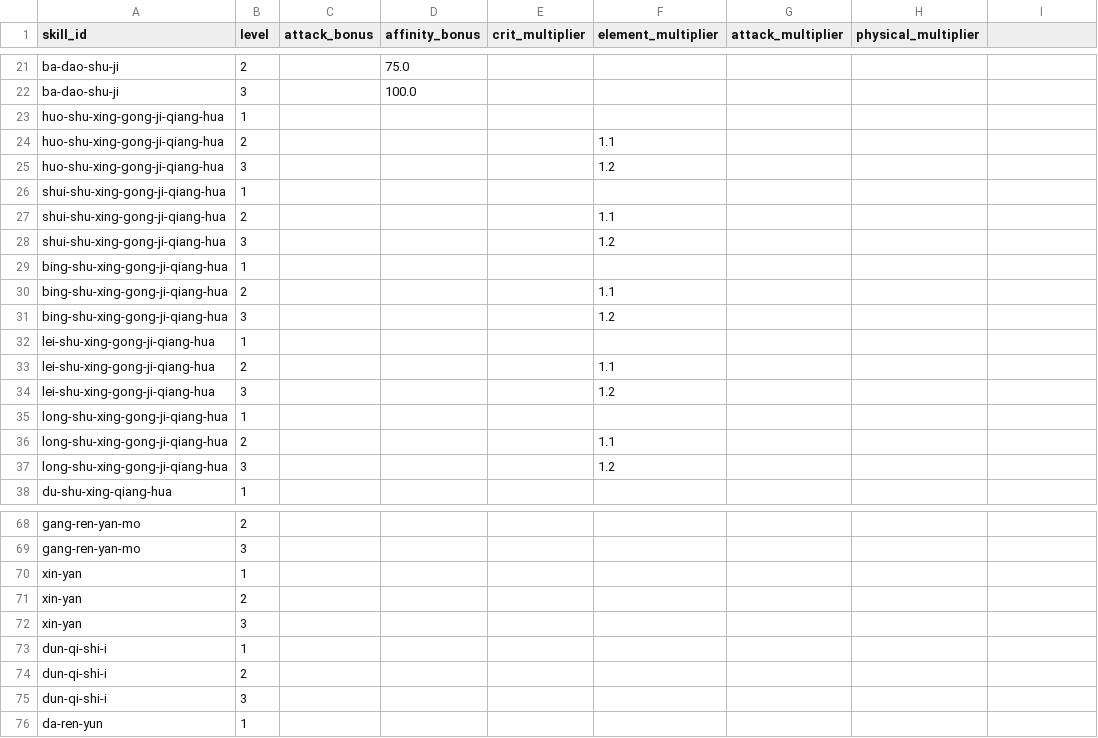
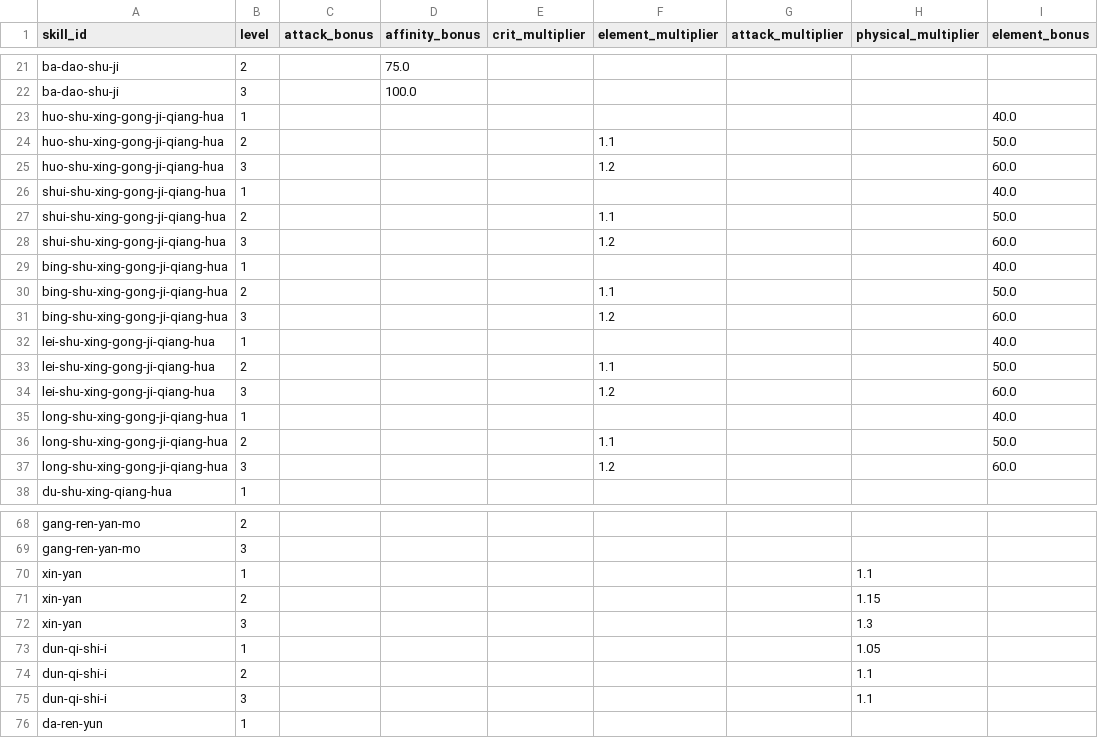
Before and after one commit to icecream-o/mhwilds_damage_calculator, a CSV file: data/skill_effects_scraped.csv, drawn as a sheet; only a part is shown, gaps mark what is left out; the diff covers the shown part only.

```diff
--- a/data/skill_effects_scraped.csv
+++ b/data/skill_effects_scraped.csv
@@ -1 +1 @@
-skill_id,level,attack_bonus,affinity_bonus,crit_multiplier,element_multiplier,attack_multiplier,physical_multiplier
+skill_id,level,attack_bonus,affinity_bonus,crit_multiplier,element_multiplier,attack_multiplier,physical_multiplier,element_bonus
@@ -23,15 +23,15 @@ ba-dao-shu-ji,3,,100.0,,,,
-huo-shu-xing-gong-ji-qiang-hua,1,,,,,,
-huo-shu-xing-gong-ji-qiang-hua,2,,,,1.1,,
-huo-shu-xing-gong-ji-qiang-hua,3,,,,1.2,,
-shui-shu-xing-gong-ji-qiang-hua,1,,,,,,
-shui-shu-xing-gong-ji-qiang-hua,2,,,,1.1,,
-shui-shu-xing-gong-ji-qiang-hua,3,,,,1.2,,
-bing-shu-xing-gong-ji-qiang-hua,1,,,,,,
-bing-shu-xing-gong-ji-qiang-hua,2,,,,1.1,,
-bing-shu-xing-gong-ji-qiang-hua,3,,,,1.2,,
-lei-shu-xing-gong-ji-qiang-hua,1,,,,,,
-lei-shu-xing-gong-ji-qiang-hua,2,,,,1.1,,
-lei-shu-xing-gong-ji-qiang-hua,3,,,,1.2,,
-long-shu-xing-gong-ji-qiang-hua,1,,,,,,
-long-shu-xing-gong-ji-qiang-hua,2,,,,1.1,,
-long-shu-xing-gong-ji-qiang-hua,3,,,,1.2,,
+huo-shu-xing-gong-ji-qiang-hua,1,,,,,,,40.0
+huo-shu-xing-gong-ji-qiang-hua,2,,,,1.1,,,50.0
+huo-shu-xing-gong-ji-qiang-hua,3,,,,1.2,,,60.0
+shui-shu-xing-gong-ji-qiang-hua,1,,,,,,,40.0
+shui-shu-xing-gong-ji-qiang-hua,2,,,,1.1,,,50.0
+shui-shu-xing-gong-ji-qiang-hua,3,,,,1.2,,,60.0
+bing-shu-xing-gong-ji-qiang-hua,1,,,,,,,40.0
+bing-shu-xing-gong-ji-qiang-hua,2,,,,1.1,,,50.0
+bing-shu-xing-gong-ji-qiang-hua,3,,,,1.2,,,60.0
+lei-shu-xing-gong-ji-qiang-hua,1,,,,,,,40.0
+lei-shu-xing-gong-ji-qiang-hua,2,,,,1.1,,,50.0
+lei-shu-xing-gong-ji-qiang-hua,3,,,,1.2,,,60.0
+long-shu-xing-gong-ji-qiang-hua,1,,,,,,,40.0
+long-shu-xing-gong-ji-qiang-hua,2,,,,1.1,,,50.0
+long-shu-xing-gong-ji-qiang-hua,3,,,,1.2,,,60.0
@@ -70,6 +70,6 @@ gang-ren-yan-mo,3,,,,,,
-xin-yan,1,,,,,,
-xin-yan,2,,,,,,
-xin-yan,3,,,,,,
-dun-qi-shi-i,1,,,,,,
-dun-qi-shi-i,2,,,,,,
-dun-qi-shi-i,3,,,,,,
+xin-yan,1,,,,,,1.1,
+xin-yan,2,,,,,,1.15,
+xin-yan,3,,,,,,1.3,
+dun-qi-shi-i,1,,,,,,1.05,
+dun-qi-shi-i,2,,,,,,1.1,
+dun-qi-shi-i,3,,,,,,1.1,
```
Also changed, not shown: 6 edited cells elsewhere in this file, data/group_skill_effects_scraped.csv, data/series_skill_effects_scraped.csv, 13 other files.
